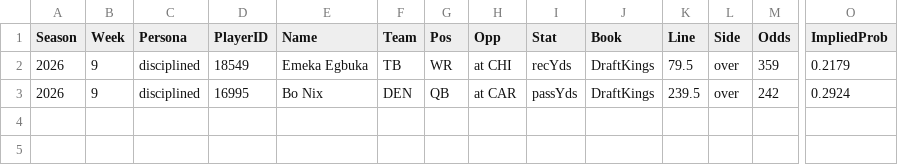
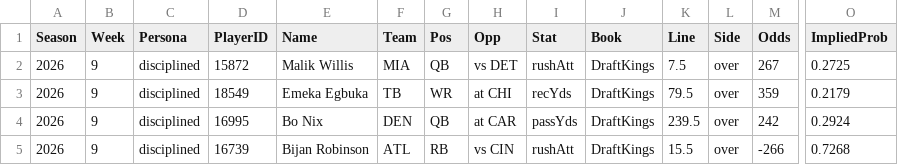
Before and after one commit to pmammino/NFLProjectionsCheck, a CSV file: data/bets/disciplined/2026/week-09.csv, drawn as a sheet; only a part is shown, gaps mark what is left out; rows hold the shown columns only; the diff names each change by its address in the sheet, - before the commit and + after, or states it on an @@ line.

```diff
--- a/data/bets/disciplined/2026/week-09.csv
+++ b/data/bets/disciplined/2026/week-09.csv
+row 2: 2026 | 9 | disciplined | 15872 | Malik Willis | MIA | QB | vs DET | rushAtt | DraftKings | 7.5 | over | 267 | 0.2725
+row 5: 2026 | 9 | disciplined | 16739 | Bijan Robinson | ATL | RB | vs CIN | rushAtt | DraftKings | 15.5 | over | -266 | 0.7268
```
Also changed, not shown: data/bets/budget/2026/week-09.csv, data/bets/firehose/2026/week-09.csv, 5 other files.
